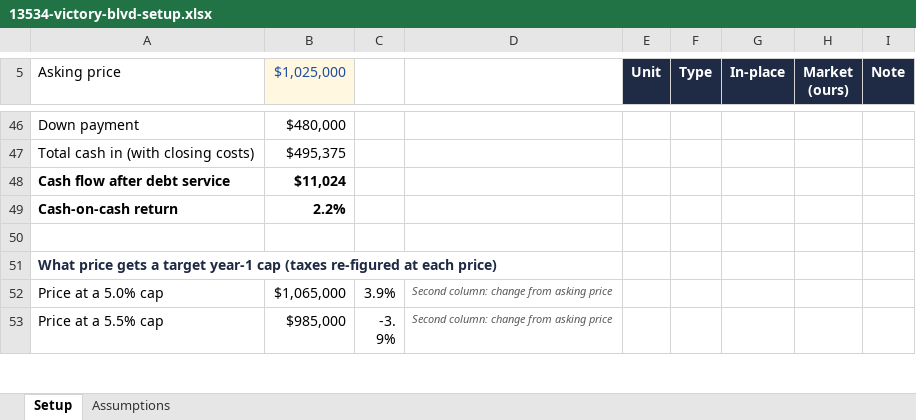
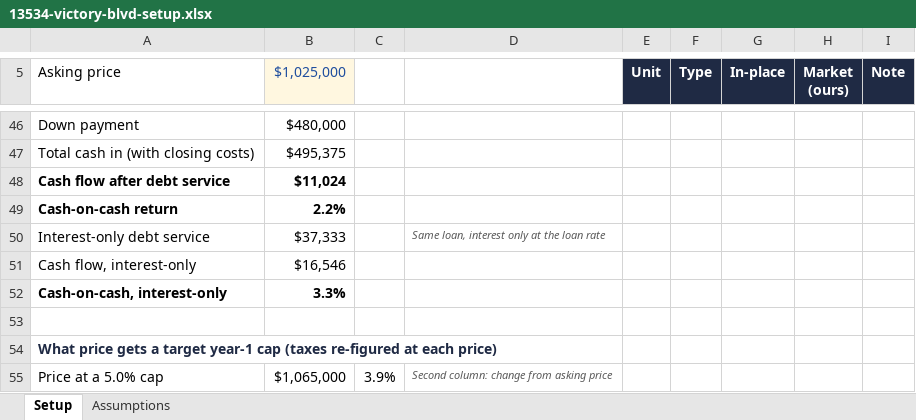
Before and after one commit to LAAA-Deploys/onmarket, an Excel workbook: south-valley-1125/files/13534-victory-blvd-setup.xlsx, sheet Setup, drawn as a sheet; only a part is shown, gaps mark what is left out; the shorter side is filled out with more unchanged rows; values as stored, in another font and other column widths than the file's, no borders; the diff names each change by its address in the sheet, - before the commit and + after, or states it on an @@ line.

```diff
--- a/south-valley-1125/files/13534-victory-blvd-setup.xlsx (sheet Setup)
+++ b/south-valley-1125/files/13534-victory-blvd-setup.xlsx (sheet Setup)
+row 50: Interest-only debt service | $37,333 |  | Same loan, interest only at the loan rate
+row 51: Cash flow, interest-only | $16,546
+row 52: Cash-on-cash, interest-only | 3.3%
```
Also changed, not shown: sheet Assumptions, south-valley-1125/files/13227-oxnard-st-setup.xlsx, south-valley-1125/files/13837-burbank-blvd-setup.xlsx, 32 other files.
